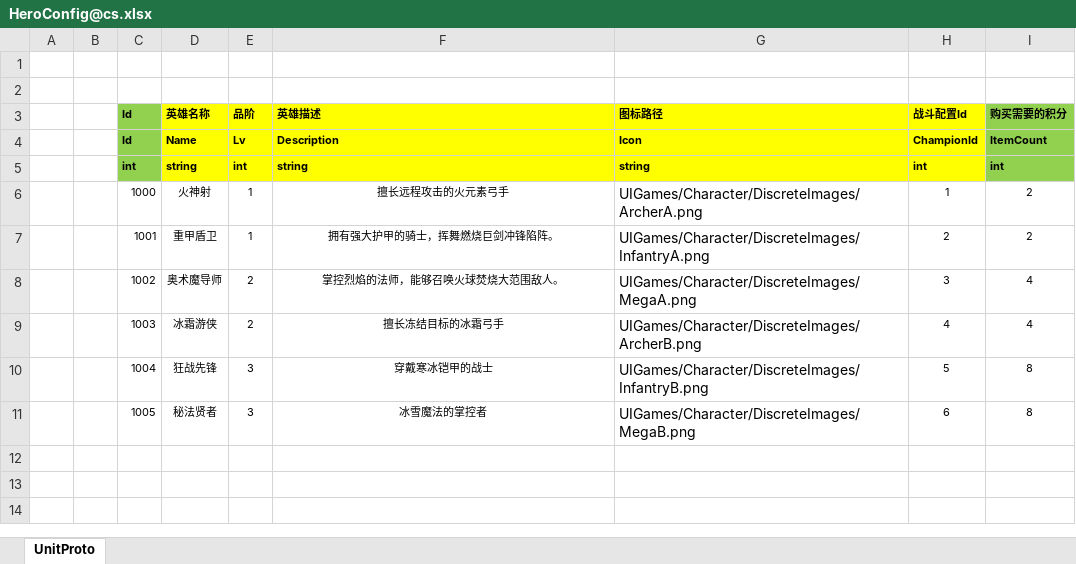
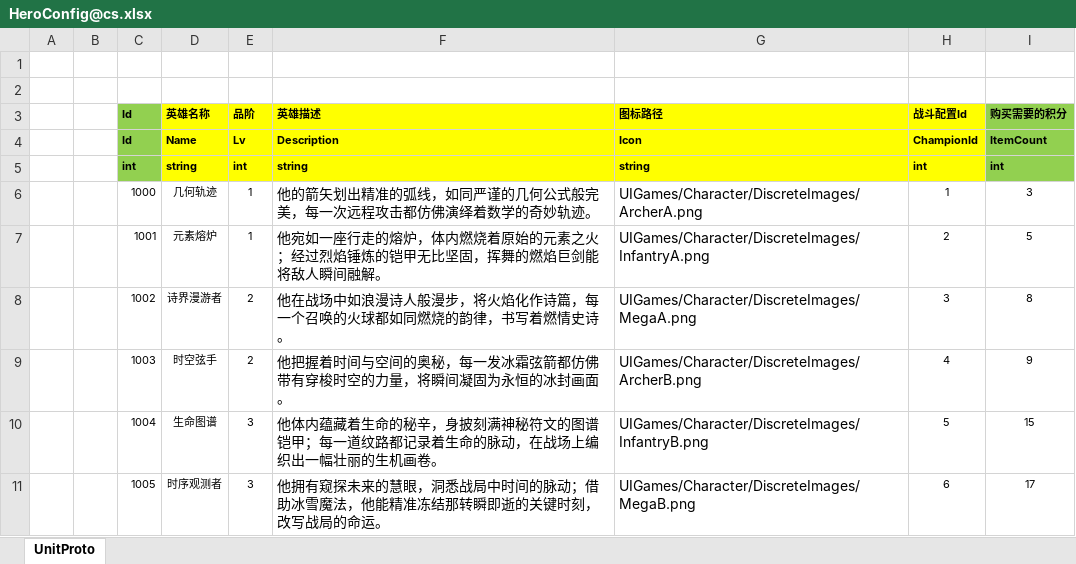
Before and after one commit to zhaohuanke123/ETPro, an Excel workbook: Excel/HeroConfig@cs.xlsx, sheet UnitProto, drawn as a sheet; values as stored, in another font and other column widths than the file's, no borders; the diff names each change by its address in the sheet, - before the commit and + after, or states it on an @@ line.

```diff
--- a/Excel/HeroConfig@cs.xlsx (sheet UnitProto)
+++ b/Excel/HeroConfig@cs.xlsx (sheet UnitProto)
-D6 (英雄名称): 火神射
+D6 (英雄名称): 几何轨迹
-F6 (英雄描述): 擅长远程攻击的火元素弓手
+F6 (英雄描述): 他的箭矢划出精准的弧线，如同严谨的几何公式般完美，每一次远程攻击都仿佛演绎着数学的奇妙轨迹。
@@ F6:F11 text size: larger, alignment: center → left @@
-I6 (购买需要的积分): 2
+I6 (购买需要的积分): 3
-D7 (英雄名称): 重甲盾卫
+D7 (英雄名称): 元素熔炉
-F7 (英雄描述): 拥有强大护甲的骑士，挥舞燃烧巨剑冲锋陷阵。
+F7 (英雄描述): 他宛如一座行走的熔炉，体内燃烧着原始的元素之火；经过烈焰锤炼的铠甲无比坚固，挥舞的燃焰巨剑能将敌人瞬间融解。
-I7 (购买需要的积分): 2
+I7 (购买需要的积分): 5
-D8 (英雄名称): 奥术魔导师
+D8 (英雄名称): 诗界漫游者
-F8 (英雄描述): 掌控烈焰的法师，能够召唤火球焚烧大范围敌人。
+F8 (英雄描述): 他在战场中如浪漫诗人般漫步，将火焰化作诗篇，每一个召唤的火球都如同燃烧的韵律，书写着燃情史诗。
-I8 (购买需要的积分): 4
+I8 (购买需要的积分): 8
-D9 (英雄名称): 冰霜游侠
+D9 (英雄名称): 时空弦手
-F9 (英雄描述): 擅长冻结目标的冰霜弓手
+F9 (英雄描述): 他把握着时间与空间的奥秘，每一发冰霜弦箭都仿佛带有穿梭时空的力量，将瞬间凝固为永恒的冰封画面。
-I9 (购买需要的积分): 4
+I9 (购买需要的积分): 9
-D10 (英雄名称): 狂战先锋
+D10 (英雄名称): 生命图谱
-F10 (英雄描述): 穿戴寒冰铠甲的战士
+F10 (英雄描述): 他体内蕴藏着生命的秘辛，身披刻满神秘符文的图谱铠甲；每一道纹路都记录着生命的脉动，在战场上编织出一幅壮丽的生机画卷。
-I10 (购买需要的积分): 8
+I10 (购买需要的积分): 15
-D11 (英雄名称): 秘法贤者
+D11 (英雄名称): 时序观测者
-F11 (英雄描述): 冰雪魔法的掌控者
+F11 (英雄描述): 他拥有窥探未来的慧眼，洞悉战局中时间的脉动；借助冰雪魔法，他能精准冻结那转瞬即逝的关键时刻，改写战局的命运。
-I11 (购买需要的积分): 8
+I11 (购买需要的积分): 17
```
Also changed, not shown: Excel/ChampionBonusConfig.xlsx, Excel/ChampionConfig.xlsx, 32 other files.
